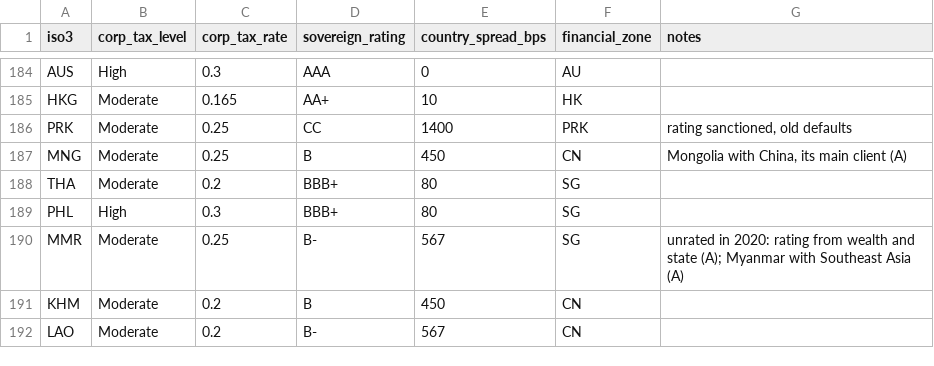
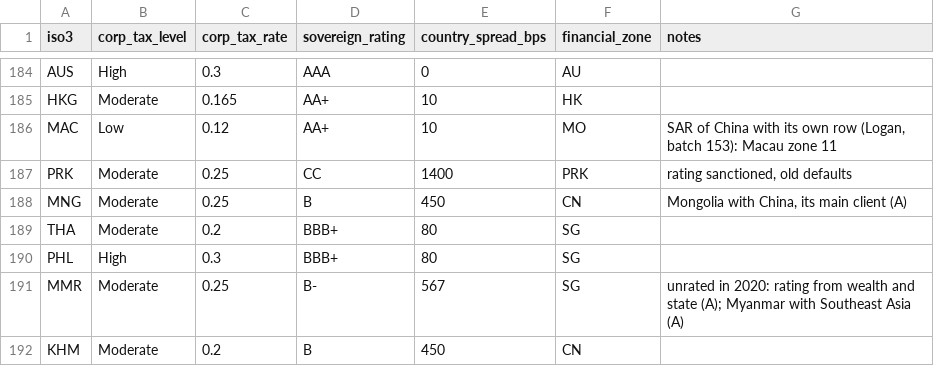
Before and after one commit to logan-czar/TechnoCapital20FF, a CSV file: docs/design/data/country-economy.csv, drawn as a sheet; only a part is shown, gaps mark what is left out; the shorter side is filled out with more unchanged rows.

```diff
--- a/docs/design/data/country-economy.csv
+++ b/docs/design/data/country-economy.csv
@@ -185,2 +185,3 @@ AUS,High,0.3,AAA,0,AU,
 HKG,Moderate,0.165,AA+,10,HK,
+MAC,Low,0.12,AA+,10,MO,"SAR of China with its own row (Logan, batch 153): Macau zone 11"
 PRK,Moderate,0.25,CC,1400,PRK,"rating sanctioned, old defaults"
```
Also changed, not shown: docs/design/data/companies.csv, docs/design/data/countries.csv, 11 other files.
